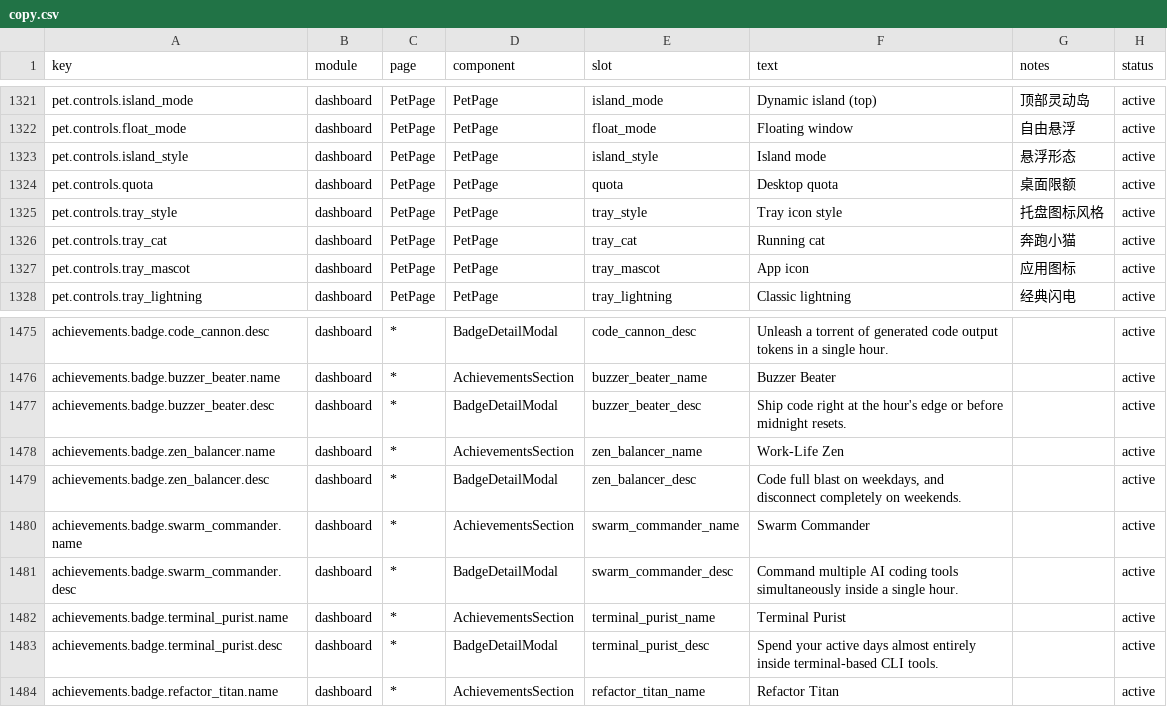
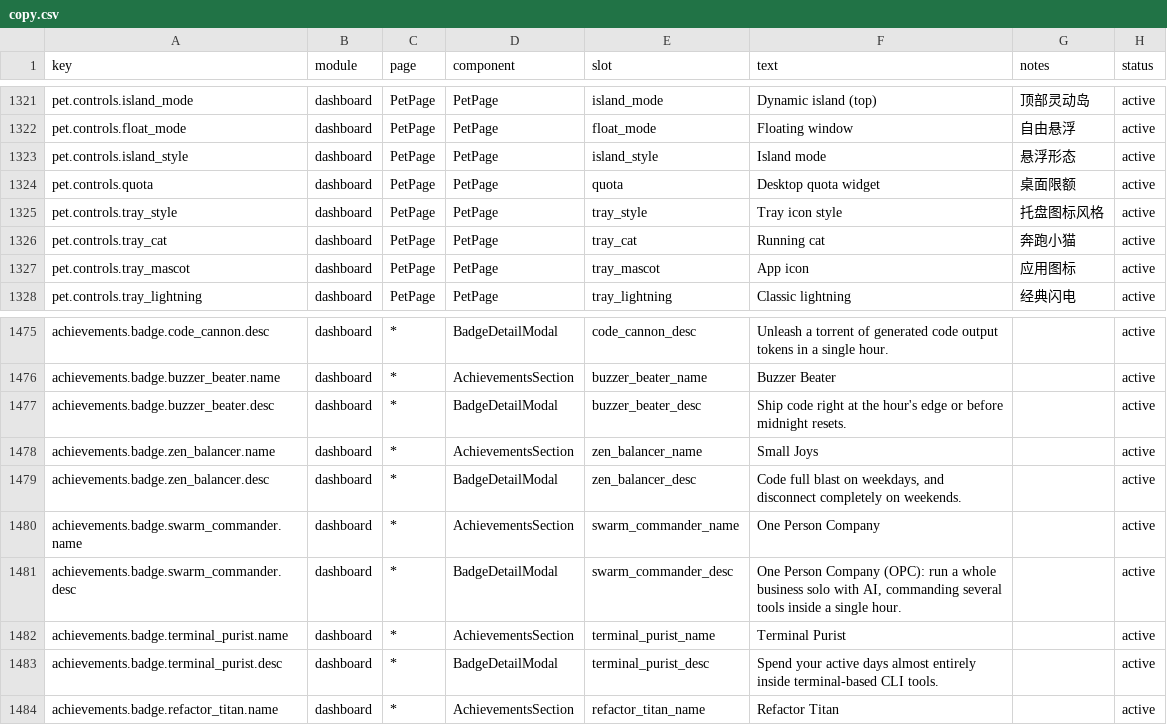
Before and after one commit to 01UNCLEDOG01/TokenTracker-Plus, a CSV file: dashboard/src/content/copy.csv, drawn as a sheet; only a part is shown, gaps mark what is left out.

Commit message:
feat(achievements): collapsible title hall, OPC and tiered spectra
- Rename the zen/fleet/top titles (生活禅师, 一人公司 OPC, 机械降神), turn OPC into
  a five-badge bond, and gate the top title on podium as well.
- Make the hall collapsible; clicking a card opens a large title sheet whose
  member badges open the same achievement modal as the wall.
- The top crest keeps a spectral identity whose hue count grows with resonance
  (3/4/5/6), implemented as CSS palettes so the hardcode gate stays clean.
- Quota widget defaults to six periods, is renamed 桌面限额浮窗, and the pet /
  island window now repaints immediately when the dashboard theme changes.

```diff
--- a/dashboard/src/content/copy.csv
+++ b/dashboard/src/content/copy.csv
@@ -1323,3 +1323,3 @@ pet.controls.float_mode,dashboard,PetPage,PetPage,float_mode,"Floating window","
 pet.controls.island_style,dashboard,PetPage,PetPage,island_style,"Island mode","悬浮形态",active
-pet.controls.quota,dashboard,PetPage,PetPage,quota,"Desktop quota","桌面限额",active
+pet.controls.quota,dashboard,PetPage,PetPage,quota,"Desktop quota widget","桌面限额",active
 pet.controls.tray_style,dashboard,PetPage,PetPage,tray_style,"Tray icon style","托盘图标风格",active
@@ -1477,6 +1477,6 @@ achievements.badge.buzzer_beater.name,dashboard,*,AchievementsSection,buzzer_bea
 achievements.badge.buzzer_beater.desc,dashboard,*,BadgeDetailModal,buzzer_beater_desc,"Ship code right at the hour's edge or before midnight resets.",,active
-achievements.badge.zen_balancer.name,dashboard,*,AchievementsSection,zen_balancer_name,"Work-Life Zen",,active
+achievements.badge.zen_balancer.name,dashboard,*,AchievementsSection,zen_balancer_name,"Small Joys",,active
 achievements.badge.zen_balancer.desc,dashboard,*,BadgeDetailModal,zen_balancer_desc,"Code full blast on weekdays, and disconnect completely on weekends.",,active
-achievements.badge.swarm_commander.name,dashboard,*,AchievementsSection,swarm_commander_name,"Swarm Commander",,active
-achievements.badge.swarm_commander.desc,dashboard,*,BadgeDetailModal,swarm_commander_desc,"Command multiple AI coding tools simultaneously inside a single hour.",,active
+achievements.badge.swarm_commander.name,dashboard,*,AchievementsSection,swarm_commander_name,"One Person Company",,active
+achievements.badge.swarm_commander.desc,dashboard,*,BadgeDetailModal,swarm_commander_desc,"One Person Company (OPC): run a whole business solo with AI, commanding several tools inside a single hour.",,active
 achievements.badge.terminal_purist.name,dashboard,*,AchievementsSection,terminal_purist_name,"Terminal Purist",,active
```
Also changed, not shown: 11 other files.
